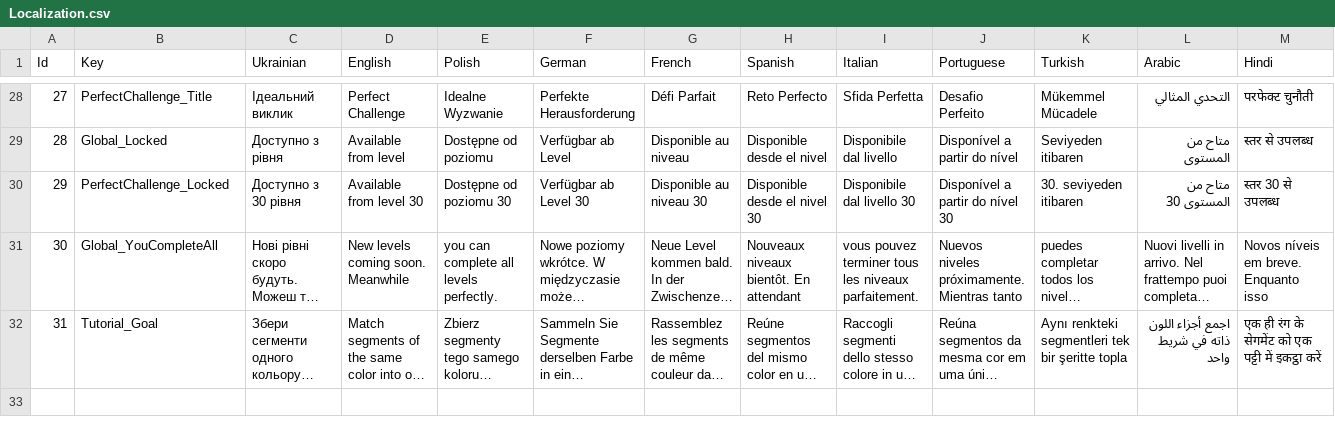
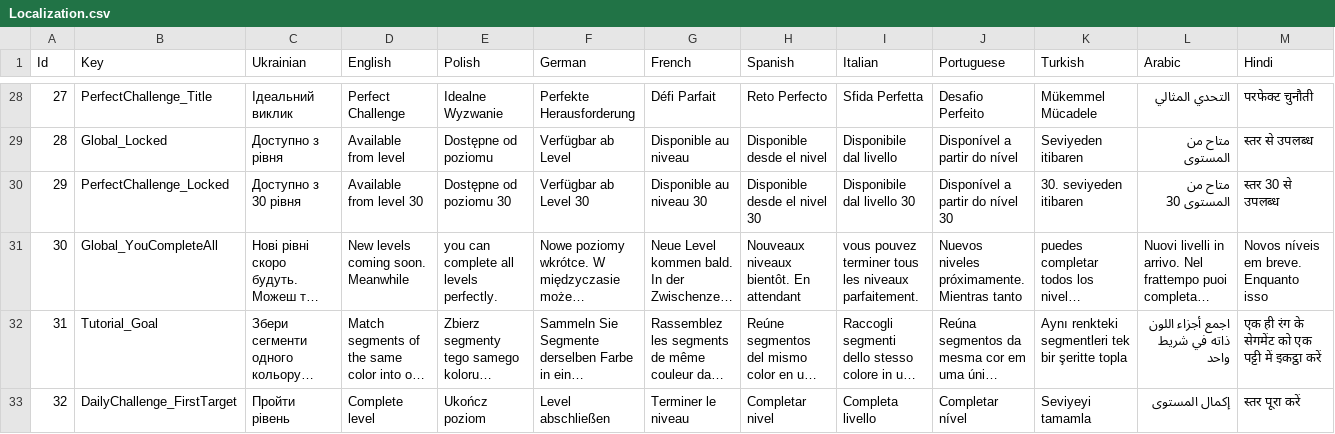
Before and after one commit to Mad-mn/Meadow-Glide, a CSV file: Assets/Feature/LocalizationModule/Resources/Localization/Localization.csv, drawn as a sheet; only a part is shown, gaps mark what is left out; long unchanged cells end in …; rows hold the shown columns only; the diff names each change by its address in the sheet, - before the commit and + after, or states it on an @@ line.

```diff
--- a/Assets/Feature/LocalizationModule/Resources/Localization/Localization.csv
+++ b/Assets/Feature/LocalizationModule/Resources/Localization/Localization.csv
+row 33: 32 | DailyChallenge_FirstTarget | Пройти рівень | Complete level | Ukończ poziom | Level abschließen | Terminer le niveau | Completar nivel | Completa livello | Completar nível | Seviyeyi tamamla | إكمال المستوى | स्तर पूरा करें
```
Also changed, not shown: 6 other files.
